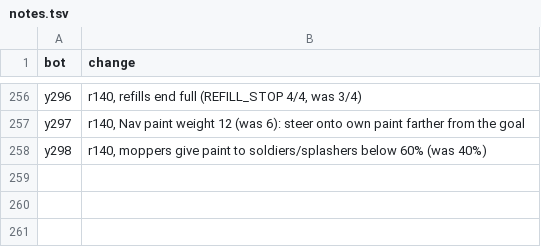
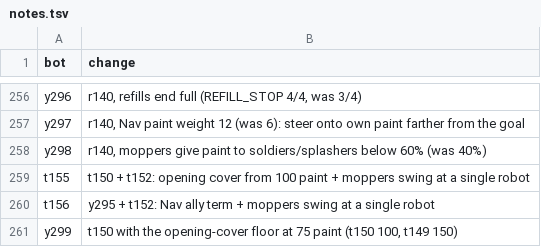
Before and after one commit to terryvanbelle/battlecode25b-vibe, a TSV file: research/tourney/notes.tsv, drawn as a sheet; only a part is shown, gaps mark what is left out; the diff names each change by its address in the sheet, - before the commit and + after, or states it on an @@ line.

```diff
--- a/research/tourney/notes.tsv
+++ b/research/tourney/notes.tsv
+row 259: t155 | t150 + t152: opening cover from 100 paint + moppers swing at a single robot
+row 260: t156 | y295 + t152: Nav ally term + moppers swing at a single robot
+row 261: y299 | t150 with the opening-cover floor at 75 paint (t150 100, t149 150)
```
Also changed, not shown: progress/replica-elo.csv, 46 other files.
